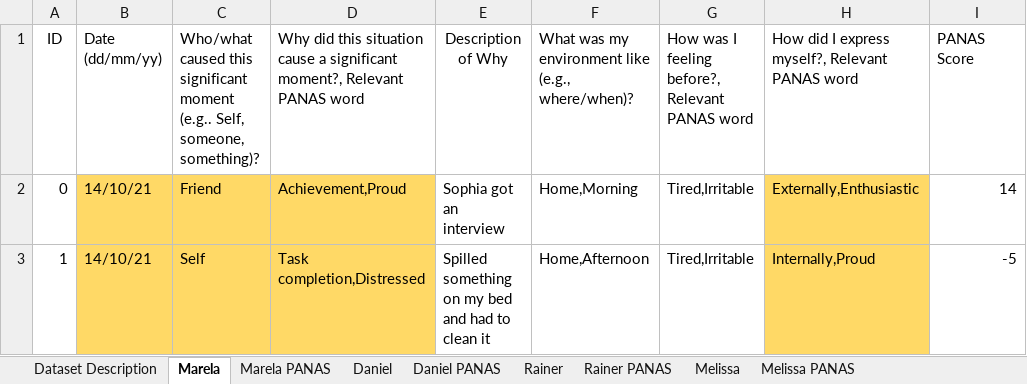
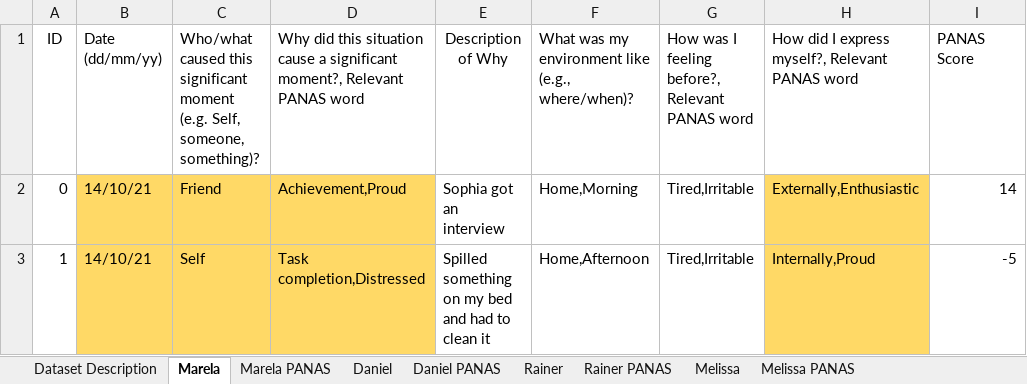
Before and after one commit to mightymosdan/sigmom, an Excel workbook: data.xlsx, sheet Marela, drawn as a sheet; only a part is shown; values as stored, in another font and other column widths than the file's, no borders; charts and pictures not drawn; the diff covers the shown part only; the diff names each change by its address in the sheet, - before the commit and + after, or states it on an @@ line.

```diff
--- a/data.xlsx (sheet Marela)
+++ b/data.xlsx (sheet Marela)
-C1: …significant moment (e.g.. Self, someone,…
+C1: …significant moment (e.g. Self, someone,…
```
Also changed, not shown: 44 added rows elsewhere in this sheet, sheet Melissa, sheet Rainer, sheet Daniel, formulas that keep their value, charts or pictures, 2 other files.
